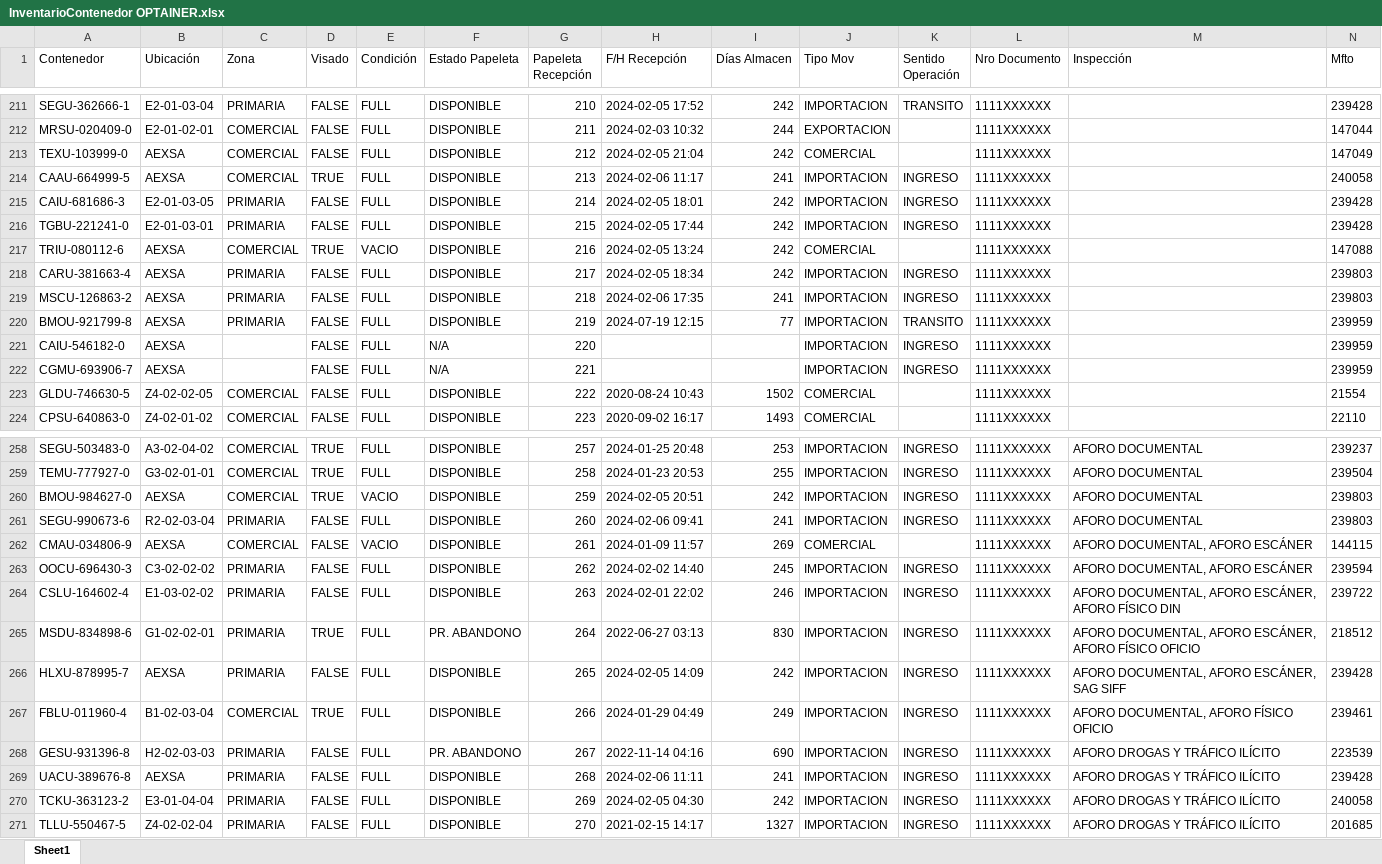
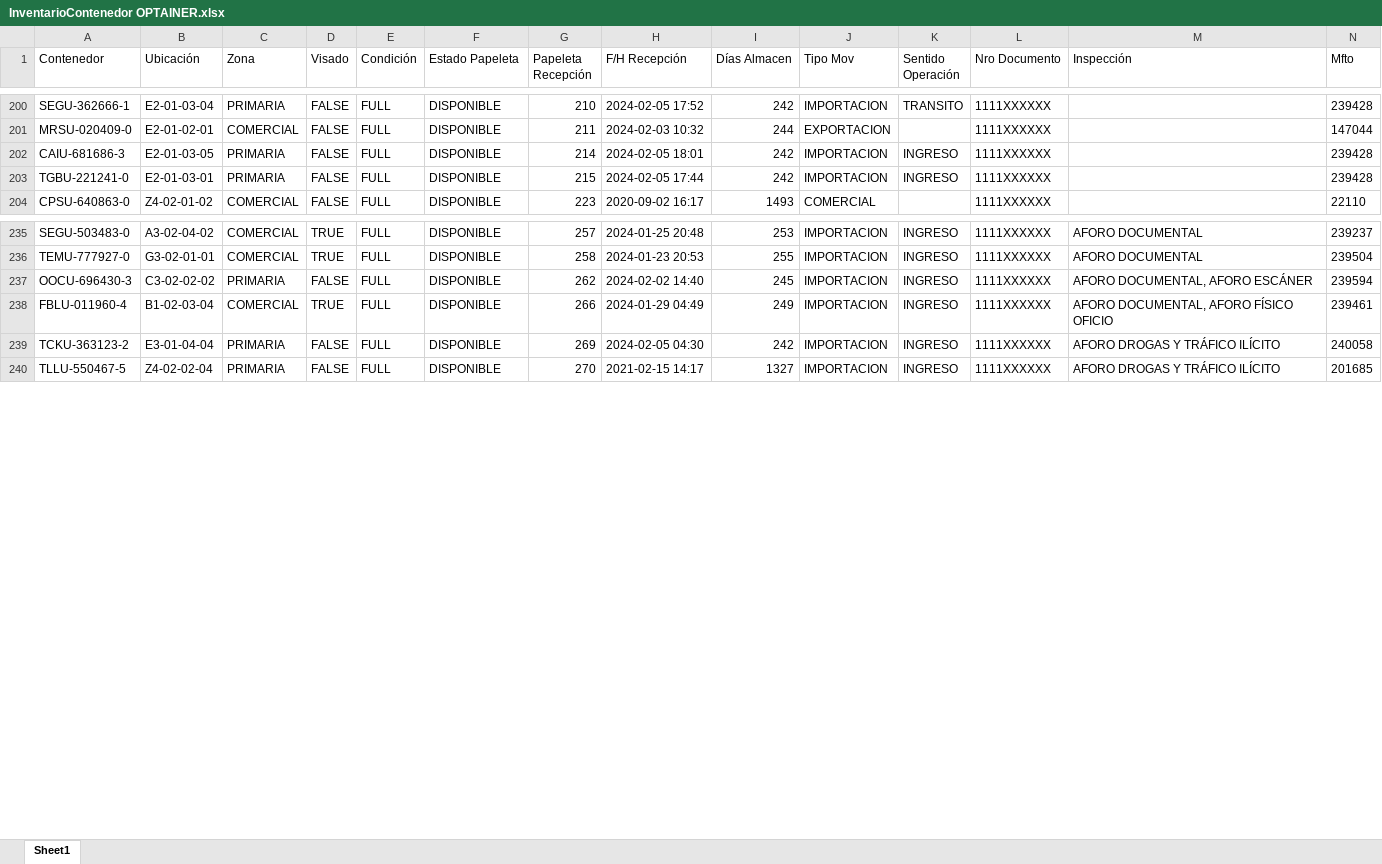
Before and after one commit to LookSkys/Optainer, an Excel workbook: server/uploads/InventarioContenedor OPTAINER.xlsx, sheet Sheet1, drawn as a sheet; only a part is shown, gaps mark what is left out; values as stored, in another font and other column widths than the file's, no borders; conditional formats not drawn; removed rows and columns are numbered as before the commit, all else as after; rows hold the shown columns only; the diff covers the shown part only; the diff names each change by its address in the sheet, - before the commit and + after, or states it on an @@ line.

```diff
--- a/server/uploads/InventarioContenedor OPTAINER.xlsx (sheet Sheet1)
+++ b/server/uploads/InventarioContenedor OPTAINER.xlsx (sheet Sheet1)
-row 213: TEXU-103999-0 | AEXSA | COMERCIAL | FALSE | FULL | DISPONIBLE | 212 | 2024-02-05 21:04 | 242 | COMERCIAL |  | 1111XXXXXX |  | 147049
-row 214: CAAU-664999-5 | AEXSA | COMERCIAL | TRUE | FULL | DISPONIBLE | 213 | 2024-02-06 11:17 | 241 | IMPORTACION | INGRESO | 1111XXXXXX |  | 240058
-row 217: TRIU-080112-6 | AEXSA | COMERCIAL | TRUE | VACIO | DISPONIBLE | 216 | 2024-02-05 13:24 | 242 | COMERCIAL |  | 1111XXXXXX |  | 147088
-row 218: CARU-381663-4 | AEXSA | PRIMARIA | FALSE | FULL | DISPONIBLE | 217 | 2024-02-05 18:34 | 242 | IMPORTACION | INGRESO | 1111XXXXXX |  | 239803
-row 219: MSCU-126863-2 | AEXSA | PRIMARIA | FALSE | FULL | DISPONIBLE | 218 | 2024-02-06 17:35 | 241 | IMPORTACION | INGRESO | 1111XXXXXX |  | 239803
-row 220: BMOU-921799-8 | AEXSA | PRIMARIA | FALSE | FULL | DISPONIBLE | 219 | 2024-07-19 12:15 | 77 | IMPORTACION | TRANSITO | 1111XXXXXX |  | 239959
-row 221: CAIU-546182-0 | AEXSA |  | FALSE | FULL | N/A | 220 |  |  | IMPORTACION | INGRESO | 1111XXXXXX |  | 239959
-row 222: CGMU-693906-7 | AEXSA |  | FALSE | FULL | N/A | 221 |  |  | IMPORTACION | INGRESO | 1111XXXXXX |  | 239959
-row 223: GLDU-746630-5 | Z4-02-02-05 | COMERCIAL | FALSE | FULL | DISPONIBLE | 222 | 2020-08-24 10:43 | 1502 | COMERCIAL |  | 1111XXXXXX |  | 21554
-row 260: BMOU-984627-0 | AEXSA | COMERCIAL | TRUE | VACIO | DISPONIBLE | 259 | 2024-02-05 20:51 | 242 | IMPORTACION | INGRESO | 1111XXXXXX | AFORO DOCUMENTAL | 239803
-row 261: SEGU-990673-6 | R2-02-03-04 | PRIMARIA | FALSE | FULL | DISPONIBLE | 260 | 2024-02-06 09:41 | 241 | IMPORTACION | INGRESO | 1111XXXXXX | AFORO DOCUMENTAL | 239803
-row 262: CMAU-034806-9 | AEXSA | COMERCIAL | FALSE | VACIO | DISPONIBLE | 261 | 2024-01-09 11:57 | 269 | COMERCIAL |  | 1111XXXXXX | AFORO DOCUMENTAL, AFORO ESCÁNER | 144115
-row 264: CSLU-164602-4 | E1-03-02-02 | PRIMARIA | FALSE | FULL | DISPONIBLE | 263 | 2024-02-01 22:02 | 246 | IMPORTACION | INGRESO | 1111XXXXXX | AFORO DOCUMENTAL, AFORO ESCÁNER, AFORO FÍSICO DIN | 239722
-row 265: MSDU-834898-6 | G1-02-02-01 | PRIMARIA | TRUE | FULL | PR. ABANDONO | 264 | 2022-06-27 03:13 | 830 | IMPORTACION | INGRESO | 1111XXXXXX | AFORO DOCUMENTAL, AFORO ESCÁNER, AFORO FÍSICO OFICIO | 218512
-row 266: HLXU-878995-7 | AEXSA | PRIMARIA | FALSE | FULL | DISPONIBLE | 265 | 2024-02-05 14:09 | 242 | IMPORTACION | INGRESO | 1111XXXXXX | AFORO DOCUMENTAL, AFORO ESCÁNER, SAG SIFF | 239428
-row 268: GESU-931396-8 | H2-02-03-03 | PRIMARIA | FALSE | FULL | PR. ABANDONO | 267 | 2022-11-14 04:16 | 690 | IMPORTACION | INGRESO | 1111XXXXXX | AFORO DROGAS Y TRÁFICO ILÍCITO | 223539
-row 269: UACU-389676-8 | AEXSA | PRIMARIA | FALSE | FULL | DISPONIBLE | 268 | 2024-02-06 11:11 | 241 | IMPORTACION | INGRESO | 1111XXXXXX | AFORO DROGAS Y TRÁFICO ILÍCITO | 239428
```
Also changed, not shown: 27 added rows and 65 removed rows elsewhere in this sheet.
